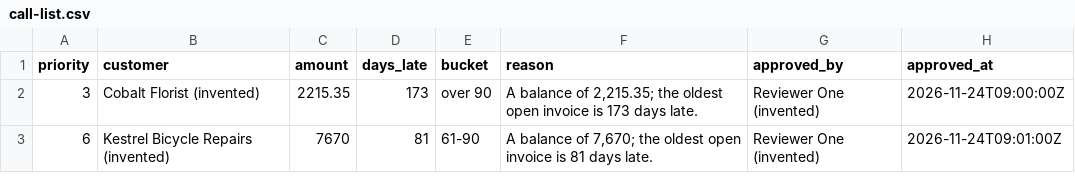
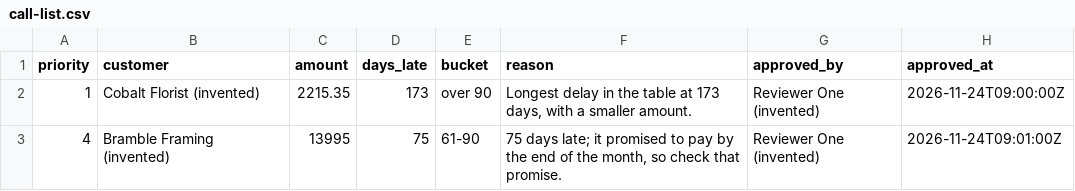
Before and after one commit to evgenybl/ai-collections-followup-demo, a CSV file: examples/approved/call-list.csv, drawn as a sheet.

Commit message:
Put the real model recording in, and say what the checks do with it
recorded-answer.json is now one real answer from claude-haiku-5-5 to the shipped sheet's
request, copied byte for byte; its meta file records the route and the sha256 of both the
request and the answer, and a test checks the answer file's sha256.

The checks accept all 22 owing customers and set aside one note for a person, "Customers
008, 019 and 020 did not answer the phone; ...": only a stand-in written in full counts,
so 19 and 20 read as figures that are not in the sheet. It is right in substance and stays
set aside: the check is strict on purpose. The README, the docs, the gallery and the
examples say so, and a test keeps the result. Every placeholder sentence is gone;
constructed_answer() stays as a test helper. Examples, gallery and the test list written
again from the recording.

```diff
--- a/examples/approved/call-list.csv
+++ b/examples/approved/call-list.csv
@@ -1,3 +1,3 @@
 priority,customer,amount,days_late,bucket,reason,approved_by,approved_at
-3,Cobalt Florist (invented),2215.35,173,over 90,"A balance of 2,215.35; the oldest open invoice is 173 days late.",Reviewer One (invented),2026-11-24T09:00:00Z
-6,Kestrel Bicycle Repairs (invented),7670,81,61-90,"A balance of 7,670; the oldest open invoice is 81 days late.",Reviewer One (invented),2026-11-24T09:01:00Z
+1,Cobalt Florist (invented),2215.35,173,over 90,"Longest delay in the table at 173 days, with a smaller amount.",Reviewer One (invented),2026-11-24T09:00:00Z
+4,Bramble Framing (invented),13995,75,61-90,"75 days late; it promised to pay by the end of the month, so check that promise.",Reviewer One (invented),2026-11-24T09:01:00Z
```
Also changed, not shown: examples/call-list.csv, 25 other files.
